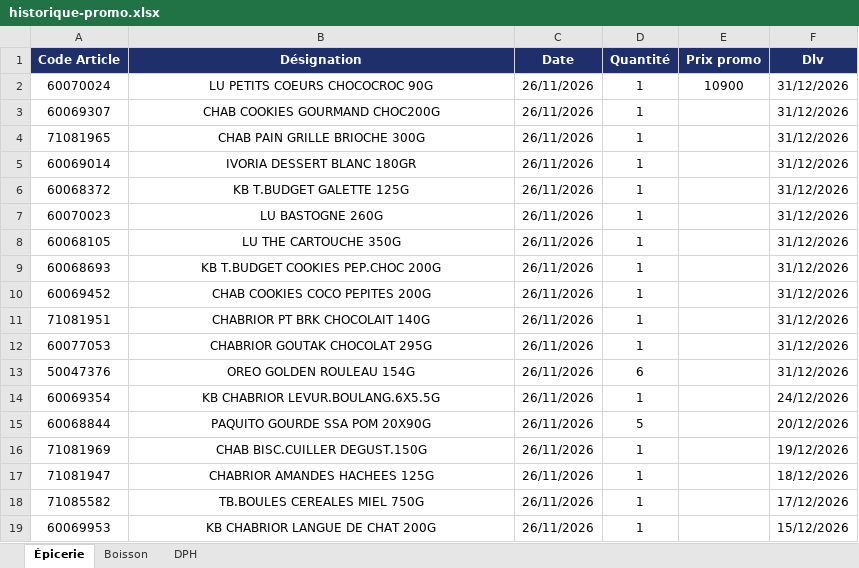
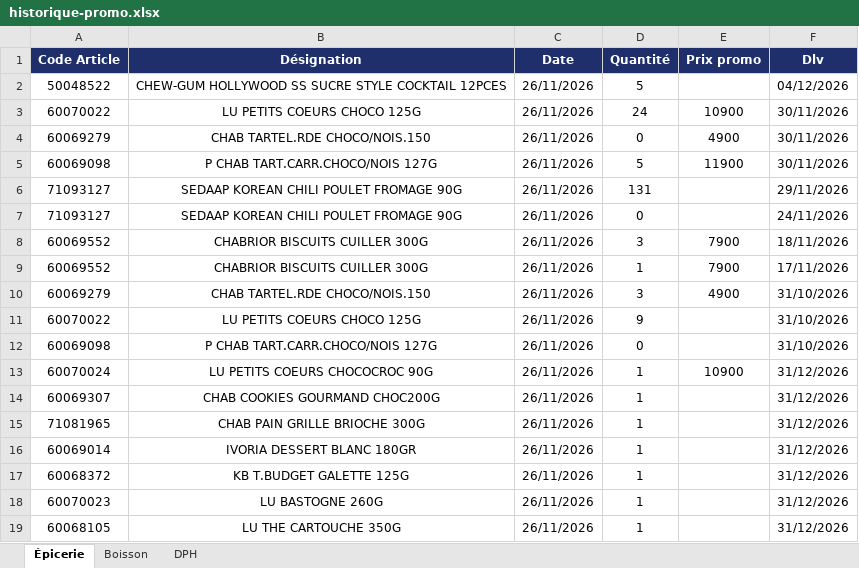
Before and after one commit to Tolotra4023/CR4, an Excel workbook: KIBO4/historique-promo.xlsx, sheet Épicerie, drawn as a sheet; only a part is shown; the shorter side is filled out with more unchanged rows; values as stored, in another font and other column widths than the file's, no borders; the diff names each change by its address in the sheet, - before the commit and + after, or states it on an @@ line.

Commit message:
Historique promo KIBO4 (+13)

```diff
--- a/KIBO4/historique-promo.xlsx (sheet Épicerie)
+++ b/KIBO4/historique-promo.xlsx (sheet Épicerie)
+row 2: 50048522 | CHEW-GUM HOLLYWOOD SS SUCRE STYLE COCKTAIL 12PCES | 26/11/2026 | 5 |  | 04/12/2026
+row 3: 60070022 | LU PETITS COEURS CHOCO 125G | 26/11/2026 | 24 | 10900 | 30/11/2026
+row 4: 60069279 | CHAB TARTEL.RDE CHOCO/NOIS.150 | 26/11/2026 | 0 | 4900 | 30/11/2026
+row 5: 60069098 | P CHAB TART.CARR.CHOCO/NOIS 127G | 26/11/2026 | 5 | 11900 | 30/11/2026
+row 6: 71093127 | SEDAAP KOREAN CHILI POULET FROMAGE 90G | 26/11/2026 | 131 |  | 29/11/2026
+row 7: 71093127 | SEDAAP KOREAN CHILI POULET FROMAGE 90G | 26/11/2026 | 0 |  | 24/11/2026
+row 8: 60069552 | CHABRIOR BISCUITS CUILLER 300G | 26/11/2026 | 3 | 7900 | 18/11/2026
+row 9: 60069552 | CHABRIOR BISCUITS CUILLER 300G | 26/11/2026 | 1 | 7900 | 17/11/2026
+row 10: 60069279 | CHAB TARTEL.RDE CHOCO/NOIS.150 | 26/11/2026 | 3 | 4900 | 31/10/2026
+row 11: 60070022 | LU PETITS COEURS CHOCO 125G | 26/11/2026 | 9 |  | 31/10/2026
+row 12: 60069098 | P CHAB TART.CARR.CHOCO/NOIS 127G | 26/11/2026 | 0 |  | 31/10/2026
```
Also changed, not shown: sheet Boisson.
